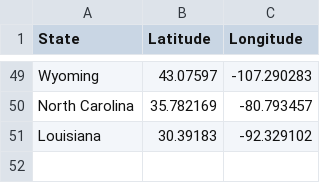
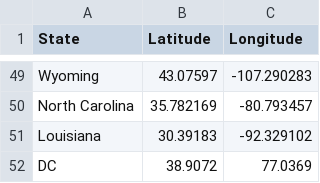
Before and after one commit to adni03/Migration-Patterns, a CSV file: state_lat_lon.csv, drawn as a sheet; only a part is shown, gaps mark what is left out.

Commit message:
updated data files

```diff
--- a/state_lat_lon.csv
+++ b/state_lat_lon.csv
@@ -51 +51,2 @@ North Carolina,35.782169,-80.793457
 Louisiana,30.39183,-92.329102
+DC,38.9072,77.0369
```
